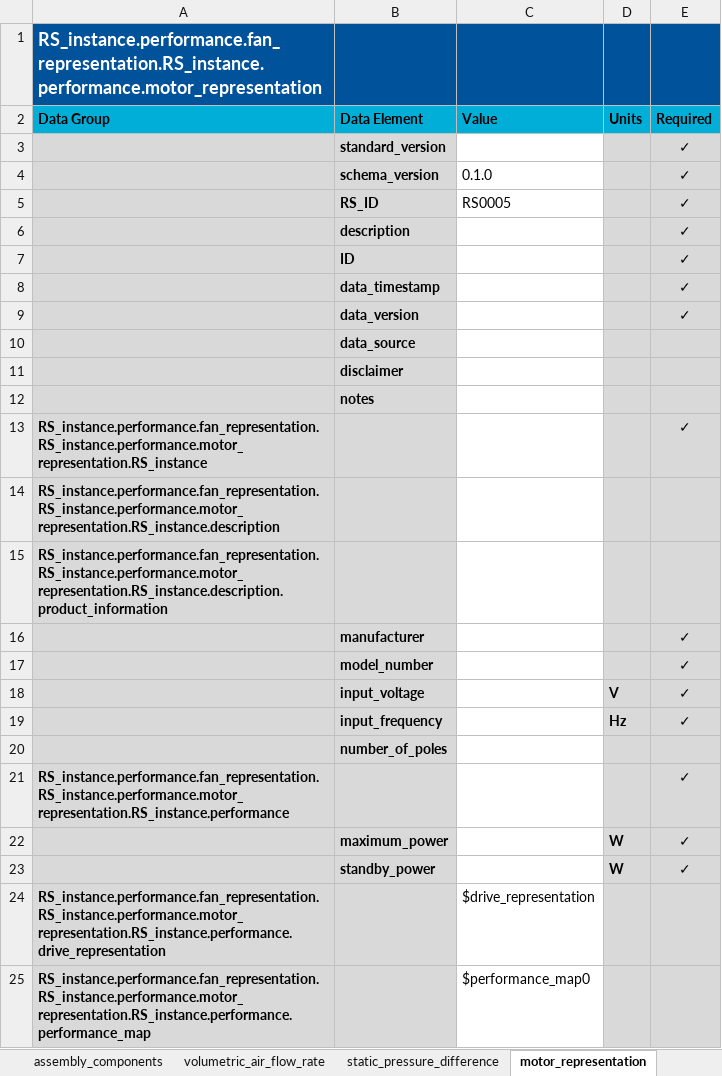
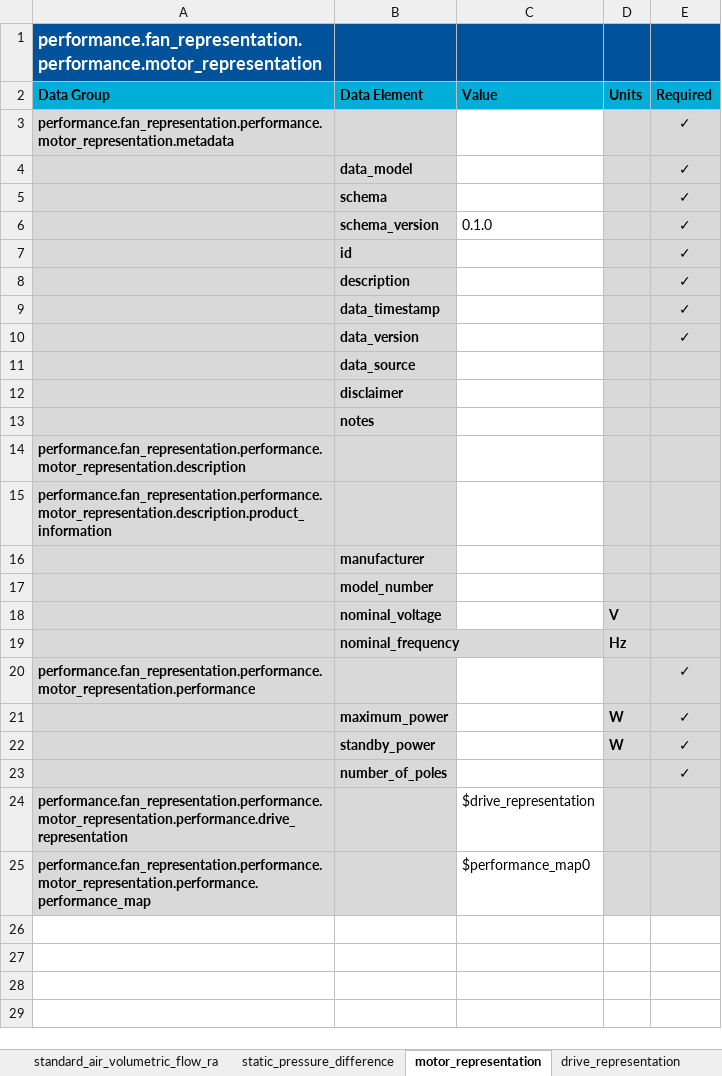
Before and after one commit to open205/open205.github.io, an Excel workbook: assets/templates/RS0002-discrete-fan-template.a205.xlsx, sheet motor_representation, drawn as a sheet; values as stored, in another font and other column widths than the file's, no borders; removed rows and columns are numbered as before the commit, all else as after; the diff names each change by its address in the sheet, - before the commit and + after, or states it on an @@ line.

```diff
--- a/assets/templates/RS0002-discrete-fan-template.a205.xlsx (sheet motor_representation)
+++ b/assets/templates/RS0002-discrete-fan-template.a205.xlsx (sheet motor_representation)
-sheet tab: volumetric_air_flow_rate
+sheet tab: standard_air_volumetric_flow_ra
-A1 (Data Group): RS_instance.performance.fan_representation.RS_instance.performance.motor_representation
+A1 (Data Group): performance.fan_representation.performance.motor_representation
+row 3: performance.fan_representation.performance.motor_representation.metadata |  |  |  | ✓
-B4 (Data Element): standard_version
+B4 (Data Element): data_model
+row 5:  | schema |  |  | ✓
-row 5:  | RS_ID | RS0005 |  | ✓
+row 7:  | id |  |  | ✓
-row 7:  | ID |  |  | ✓
-row 13: RS_instance.performance.fan_representation.RS_instance.performance.motor_representation.RS_instance |  |  |  | ✓
-A14 (Data Group): RS_instance.performance.fan_representation.RS_instance.performance.motor_representation.RS_instance.description
+A14 (Data Group): performance.fan_representation.performance.motor_representation.description
-A15 (Data Group): RS_instance.performance.fan_representation.RS_instance.performance.motor_representation.RS_instance.description.product_information
+A15 (Data Group): performance.fan_representation.performance.motor_representation.description.product_information
-E16:E17 (Required): ✓
+E16:E17 (Required): (empty)
-row 18:  | input_voltage |  | V | ✓
-row 19:  | input_frequency |  | Hz | ✓
-row 20:  | number_of_poles
+row 18:  | nominal_voltage |  | V
+row 19:  | nominal_frequency |  | Hz
-A20 (Data Group): RS_instance.performance.fan_representation.RS_instance.performance.motor_representation.RS_instance.performance
+A20 (Data Group): performance.fan_representation.performance.motor_representation.performance
+row 23:  | number_of_poles |  |  | ✓
-A24 (Data Group): RS_instance.performance.fan_representation.RS_instance.performance.motor_representation.RS_instance.performance.drive_representation
+A24 (Data Group): performance.fan_representation.performance.motor_representation.performance.drive_representation
-A25 (Data Group): RS_instance.performance.fan_representation.RS_instance.performance.motor_representation.RS_instance.performance.performance_map
+A25 (Data Group): performance.fan_representation.performance.motor_representation.performance.performance_map
```
Also changed, not shown: sheet RS0002, sheet fan_representation, sheet mechanical_drive_representation, sheet drive_representation, sheet performance_map1, sheet assembly_components, 5 more sheets, other sheet tabs, assets/examples/xlsx/RS0001/Chiller-Constant-Efficiency.RS0001.a205.xlsx, assets/templates/RS0001-template.a205.xlsx, 44 other files.
